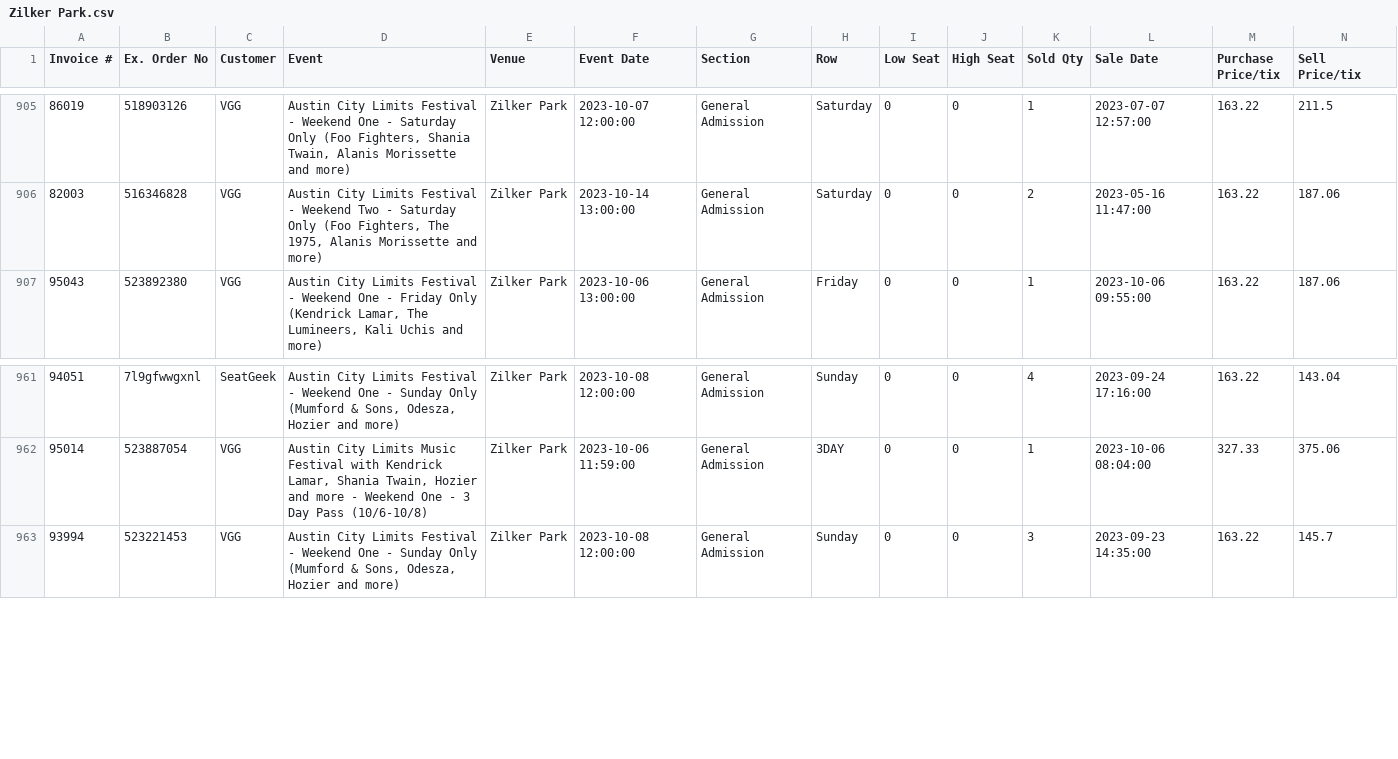
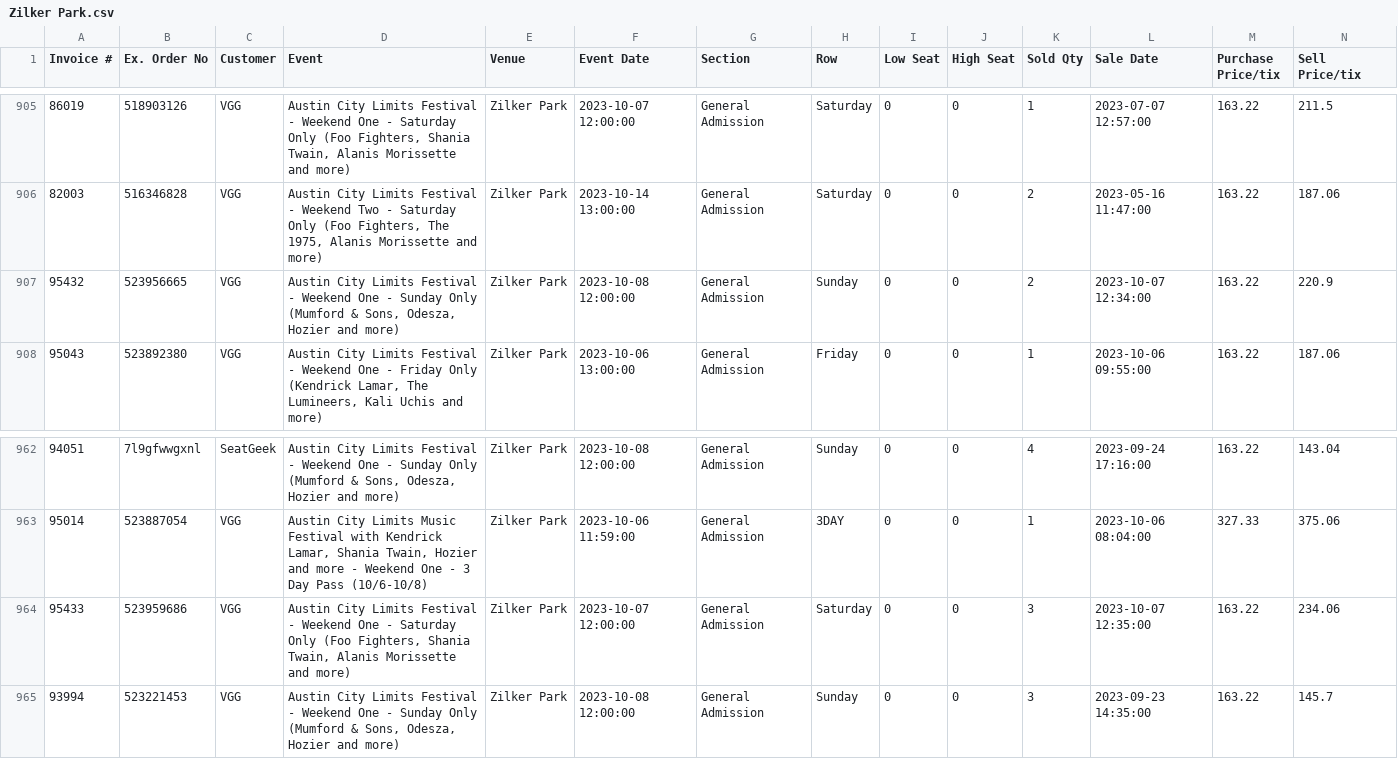
Before and after one commit to Lhenry98/Stats-Project-GLH-1, a CSV file: Zilker Park.csv, drawn as a sheet; only a part is shown, gaps mark what is left out; rows hold the shown columns only; the diff names each change by its address in the sheet, - before the commit and + after, or states it on an @@ line.

Commit message:
committing files

```diff
--- a/Zilker Park.csv
+++ b/Zilker Park.csv
+row 907: 95432 | 523956665 | VGG | Austin City Limits Festival - Weekend One - Sunday Only (Mumford & Sons, Odesza, Hozier and more) | Zilker Park | 2023-10-08 12:00:00 | General Admission | Sunday | 0 | 0 | 2 | 2023-10-07 12:34:00 | 163.22 | 220.9
+row 964: 95433 | 523959686 | VGG | Austin City Limits Festival - Weekend One - Saturday Only (Foo Fighters, Shania Twain, Alanis Morissette and more) | Zilker Park | 2023-10-07 12:00:00 | General Admission | Saturday | 0 | 0 | 3 | 2023-10-07 12:35:00 | 163.22 | 234.06
```
